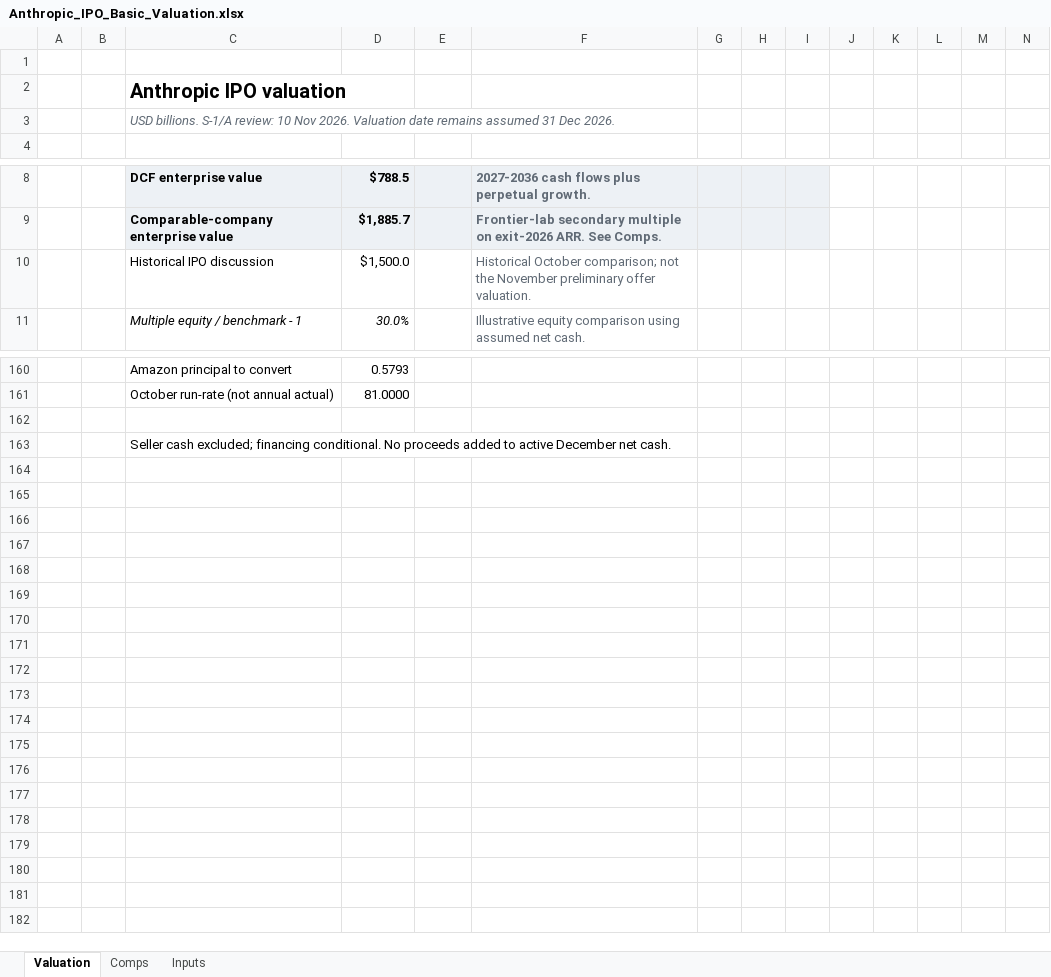
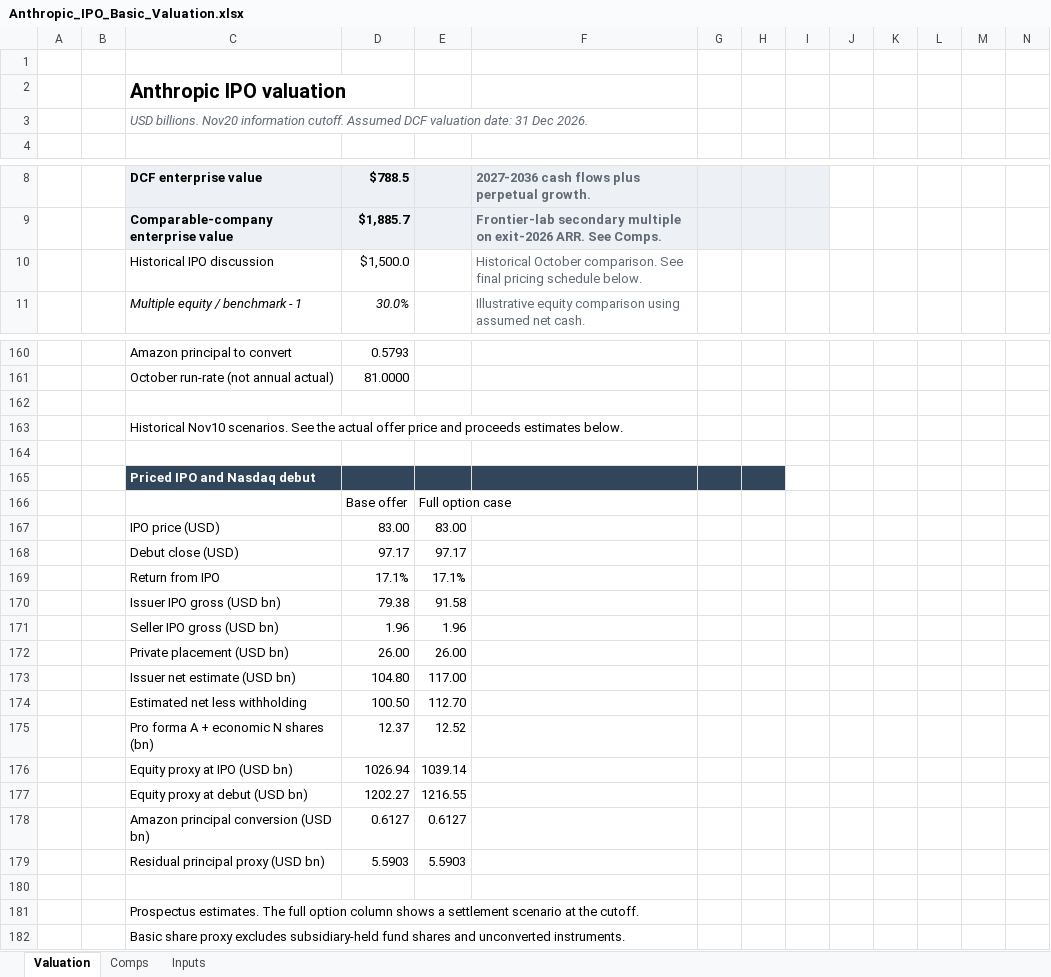
Before and after one commit to ericxuzhesheng/Zhipu-AI-Valuation, an Excel workbook: anthropic/2026-10-11/Anthropic_IPO_Basic_Valuation.xlsx, sheet Valuation, drawn as a sheet; only a part is shown, gaps mark what is left out; values as stored, in another font and other column widths than the file's, no borders; charts and pictures and conditional formats not drawn; the diff covers the shown part only; the diff names each change by its address in the sheet, - before the commit and + after, or states it on an @@ line.

```diff
--- a/anthropic/2026-10-11/Anthropic_IPO_Basic_Valuation.xlsx (sheet Valuation)
+++ b/anthropic/2026-10-11/Anthropic_IPO_Basic_Valuation.xlsx (sheet Valuation)
-C3: USD billions. S-1/A review: 10 Nov 2026. Valuation date remains assumed 31 Dec…
+C3: USD billions. Nov20 information cutoff. Assumed DCF valuation date: 31 Dec…
-F10: Historical October comparison; not the November preliminary offer valuation.
+F10: Historical October comparison. See final pricing schedule below.
-C163: Seller cash excluded; financing conditional. No proceeds added to active December net cash.
+C163: Historical Nov10 scenarios. See the actual offer price and proceeds estimates below.
+row 164: (empty)
+row 165:  |  | Priced IPO and Nasdaq debut
+row 166:  |  |  | Base offer | Full option case
+row 167:  |  | IPO price (USD) | 83.00 | 83.00
+row 168:  |  | Debut close (USD) | 97.17 | 97.17
+row 169:  |  | Return from IPO | 17.1% | 17.1%
+row 170:  |  | Issuer IPO gross (USD bn) | 79.38 | 91.58
+row 171:  |  | Seller IPO gross (USD bn) | 1.96 | 1.96
+row 172:  |  | Private placement (USD bn) | 26.00 | 26.00
+row 173:  |  | Issuer net estimate (USD bn) | 104.80 | 117.00
+row 174:  |  | Estimated net less withholding | 100.50 | 112.70
+row 175:  |  | Pro forma A + economic N shares (bn) | 12.37 | 12.52
+row 176:  |  | Equity proxy at IPO (USD bn) | 1026.94 | 1039.14
+row 177:  |  | Equity proxy at debut (USD bn) | 1202.27 | 1216.55
+row 178:  |  | Amazon principal conversion (USD bn) | 0.6127 | 0.6127
+row 179:  |  | Residual principal proxy (USD bn) | 5.5903 | 5.5903
+row 180: (empty)
+row 181:  |  | Prospectus estimates. The full option column shows a settlement scenario at the cutoff.
+row 182:  |  | Basic share proxy excludes subsidiary-held fund shares and unconverted instruments.
```
Also changed, not shown: 3 edited cells elsewhere in this sheet, sheet Inputs, charts or pictures, model/valuation_model.xlsx, 48 other files.
